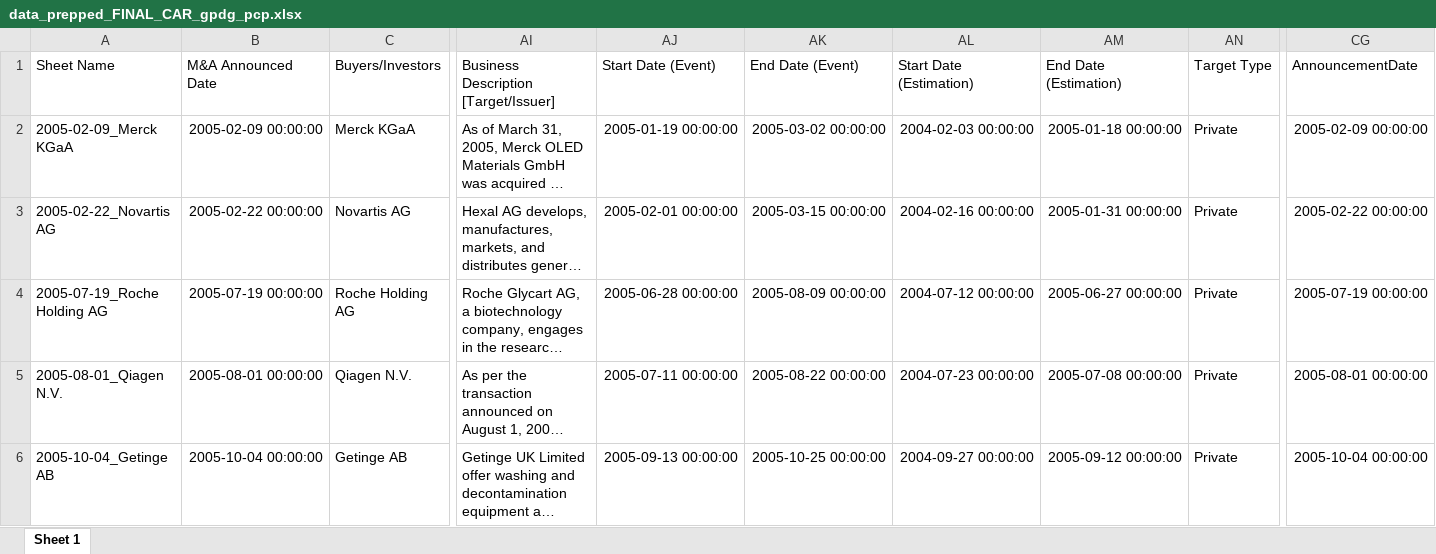
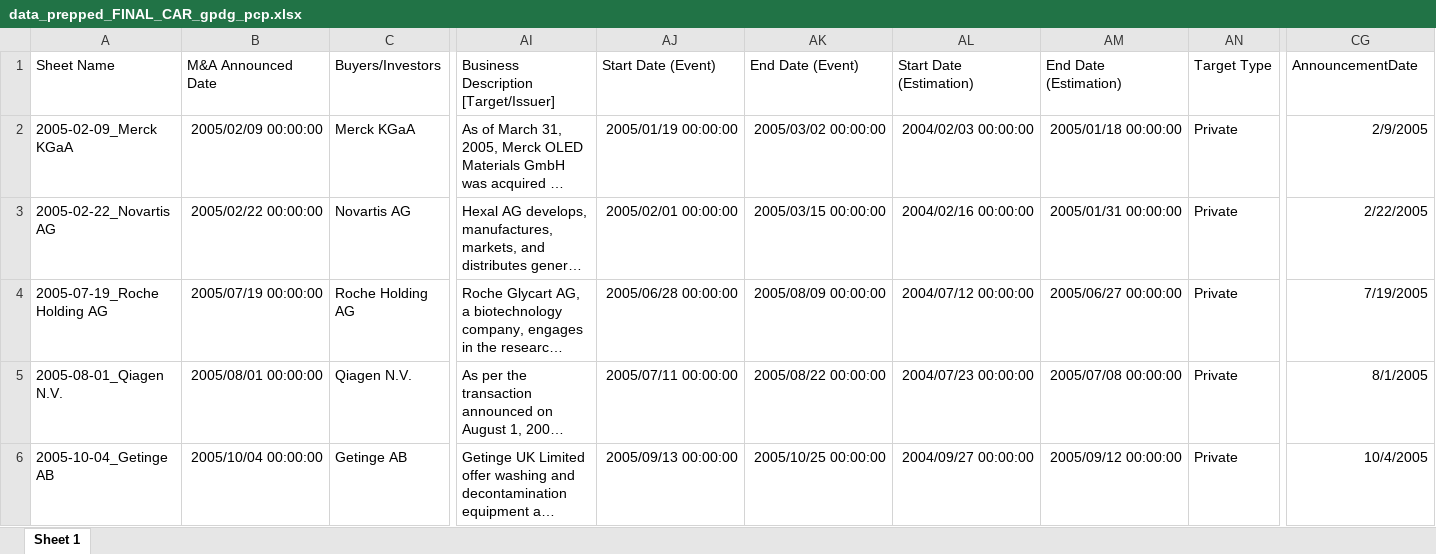
Before and after one commit to jour23ab/MA, an Excel workbook: data/final/data_prepped_FINAL_CAR_gpdg_pcp.xlsx, sheet Sheet 1, drawn as a sheet; only a part is shown, gaps mark what is left out; long unchanged cells end in …; values as stored, in another font and other column widths than the file's, no borders; the diff covers the shown part only; the diff names each change by its address in the sheet, - before the commit and + after, or states it on an @@ line.

```diff
--- a/data/final/data_prepped_FINAL_CAR_gpdg_pcp.xlsx (sheet Sheet 1)
+++ b/data/final/data_prepped_FINAL_CAR_gpdg_pcp.xlsx (sheet Sheet 1)
-B2 (M&A Announced Date): 2005-02-09 00:00:00
+B2 (M&A Announced Date): 2005/02/09 00:00:00
-AJ2 (Start Date (Event)): 2005-01-19 00:00:00
+AJ2 (Start Date (Event)): 2005/01/19 00:00:00
-AK2 (End Date (Event)): 2005-03-02 00:00:00
+AK2 (End Date (Event)): 2005/03/02 00:00:00
-AL2 (Start Date (Estimation)): 2004-02-03 00:00:00
+AL2 (Start Date (Estimation)): 2004/02/03 00:00:00
-AM2 (End Date (Estimation)): 2005-01-18 00:00:00
+AM2 (End Date (Estimation)): 2005/01/18 00:00:00
-CG2 (AnnouncementDate): 2005-02-09 00:00:00
+CG2 (AnnouncementDate): 2/9/2005
-B3 (M&A Announced Date): 2005-02-22 00:00:00
+B3 (M&A Announced Date): 2005/02/22 00:00:00
-AJ3 (Start Date (Event)): 2005-02-01 00:00:00
+AJ3 (Start Date (Event)): 2005/02/01 00:00:00
-AK3 (End Date (Event)): 2005-03-15 00:00:00
+AK3 (End Date (Event)): 2005/03/15 00:00:00
-AL3 (Start Date (Estimation)): 2004-02-16 00:00:00
+AL3 (Start Date (Estimation)): 2004/02/16 00:00:00
-AM3 (End Date (Estimation)): 2005-01-31 00:00:00
+AM3 (End Date (Estimation)): 2005/01/31 00:00:00
-CG3 (AnnouncementDate): 2005-02-22 00:00:00
+CG3 (AnnouncementDate): 2/22/2005
-B4 (M&A Announced Date): 2005-07-19 00:00:00
+B4 (M&A Announced Date): 2005/07/19 00:00:00
-AJ4 (Start Date (Event)): 2005-06-28 00:00:00
+AJ4 (Start Date (Event)): 2005/06/28 00:00:00
-AK4 (End Date (Event)): 2005-08-09 00:00:00
+AK4 (End Date (Event)): 2005/08/09 00:00:00
-AL4 (Start Date (Estimation)): 2004-07-12 00:00:00
+AL4 (Start Date (Estimation)): 2004/07/12 00:00:00
-AM4 (End Date (Estimation)): 2005-06-27 00:00:00
+AM4 (End Date (Estimation)): 2005/06/27 00:00:00
-CG4 (AnnouncementDate): 2005-07-19 00:00:00
+CG4 (AnnouncementDate): 7/19/2005
-B5 (M&A Announced Date): 2005-08-01 00:00:00
+B5 (M&A Announced Date): 2005/08/01 00:00:00
-AJ5 (Start Date (Event)): 2005-07-11 00:00:00
+AJ5 (Start Date (Event)): 2005/07/11 00:00:00
-AK5 (End Date (Event)): 2005-08-22 00:00:00
+AK5 (End Date (Event)): 2005/08/22 00:00:00
-AL5 (Start Date (Estimation)): 2004-07-23 00:00:00
+AL5 (Start Date (Estimation)): 2004/07/23 00:00:00
-AM5 (End Date (Estimation)): 2005-07-08 00:00:00
+AM5 (End Date (Estimation)): 2005/07/08 00:00:00
-CG5 (AnnouncementDate): 2005-08-01 00:00:00
+CG5 (AnnouncementDate): 8/1/2005
-B6 (M&A Announced Date): 2005-10-04 00:00:00
+B6 (M&A Announced Date): 2005/10/04 00:00:00
-AJ6 (Start Date (Event)): 2005-09-13 00:00:00
+AJ6 (Start Date (Event)): 2005/09/13 00:00:00
-AK6 (End Date (Event)): 2005-10-25 00:00:00
+AK6 (End Date (Event)): 2005/10/25 00:00:00
-AL6 (Start Date (Estimation)): 2004-09-27 00:00:00
+AL6 (Start Date (Estimation)): 2004/09/27 00:00:00
-AM6 (End Date (Estimation)): 2005-09-12 00:00:00
+AM6 (End Date (Estimation)): 2005/09/12 00:00:00
-CG6 (AnnouncementDate): 2005-10-04 00:00:00
+CG6 (AnnouncementDate): 10/4/2005
```
Also changed, not shown: 1704 edited cells elsewhere in this sheet, 2 other files.
